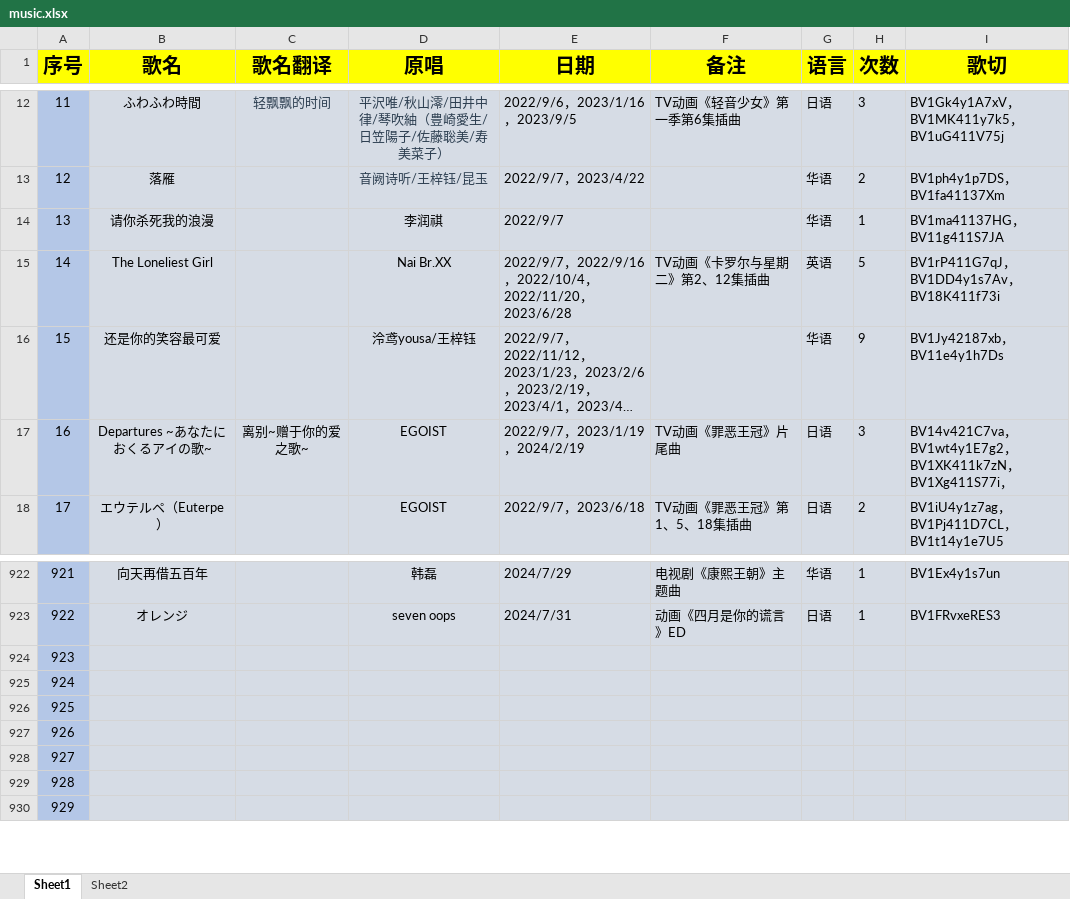
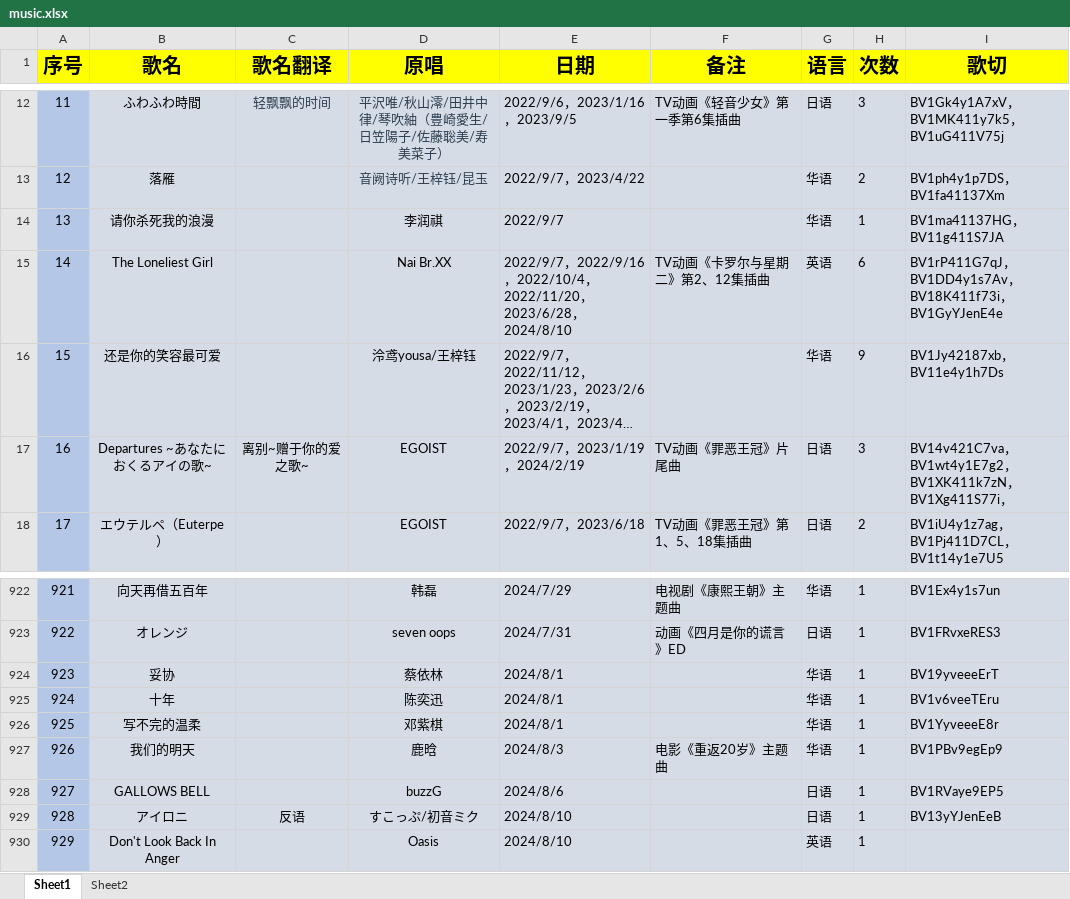
Before and after one commit to starsJuly/sui-song-list, an Excel workbook: scripts/music.xlsx, sheet Sheet1, drawn as a sheet; only a part is shown, gaps mark what is left out; long unchanged cells end in …; values as stored, in another font and other column widths than the file's, no borders; the diff covers the shown part only; the diff names each change by its address in the sheet, - before the commit and + after, or states it on an @@ line.

Commit message:
歌单更新 2024.8.15
歌单更新 2024.8.15

```diff
--- a/scripts/music.xlsx (sheet Sheet1)
+++ b/scripts/music.xlsx (sheet Sheet1)
-E15 (日期): …，2023/6/28
+E15 (日期): …，2023/6/28，2024/8/10
-H15 (次数): 5
+H15 (次数): 6
-I15 (歌切): BV1rP411G7qJ，BV1DD4y1s7Av，BV18K411f73i
+I15 (歌切): BV1rP411G7qJ，BV1DD4y1s7Av，BV18K411f73i，BV1GyYJenE4e
-B924 (歌名): (empty)
+B924 (歌名): 妥协
-D924 (原唱): (empty)
+D924 (原唱): 蔡依林
-E924:E926 (日期): (empty)
+E924:E926 (日期): 2024/8/1
-G924:G927 (语言): (empty)
+G924:G927 (语言): 华语
-H924:H930 (次数): (empty)
+H924:H930 (次数): 1
-I924 (歌切): (empty)
+I924 (歌切): BV19yveeeErT
-B925 (歌名): (empty)
+B925 (歌名): 十年
-D925 (原唱): (empty)
+D925 (原唱): 陈奕迅
-I925 (歌切): (empty)
+I925 (歌切): BV1v6veeTEru
-B926 (歌名): (empty)
+B926 (歌名): 写不完的温柔
-D926 (原唱): (empty)
+D926 (原唱): 邓紫棋
-I926 (歌切): (empty)
+I926 (歌切): BV1YyveeeE8r
-B927 (歌名): (empty)
+B927 (歌名): 我们的明天
-D927 (原唱): (empty)
+D927 (原唱): 鹿晗
-E927 (日期): (empty)
+E927 (日期): 2024/8/3
-F927 (备注): (empty)
+F927 (备注): 电影《重返20岁》主题曲
-I927 (歌切): (empty)
+I927 (歌切): BV1PBv9egEp9
-B928 (歌名): (empty)
+B928 (歌名): GALLOWS BELL
-D928 (原唱): (empty)
+D928 (原唱): buzzG
-E928 (日期): (empty)
+E928 (日期): 2024/8/6
-G928:G929 (语言): (empty)
+G928:G929 (语言): 日语
-I928 (歌切): (empty)
+I928 (歌切): BV1RVaye9EP5
-B929 (歌名): (empty)
+B929 (歌名): アイロニ
-C929 (歌名翻译): (empty)
+C929 (歌名翻译): 反语
-D929 (原唱): (empty)
+D929 (原唱): すこっぷ/初音ミク
-E929:E930 (日期): (empty)
+E929:E930 (日期): 2024/8/10
-I929 (歌切): (empty)
+I929 (歌切): BV13yYJenEeB
-B930 (歌名): (empty)
+B930 (歌名): Don't Look Back In Anger
-D930 (原唱): (empty)
+D930 (原唱): Oasis
-G930 (语言): (empty)
+G930 (语言): 英语
```
Also changed, not shown: 91 edited cells elsewhere in this sheet.
